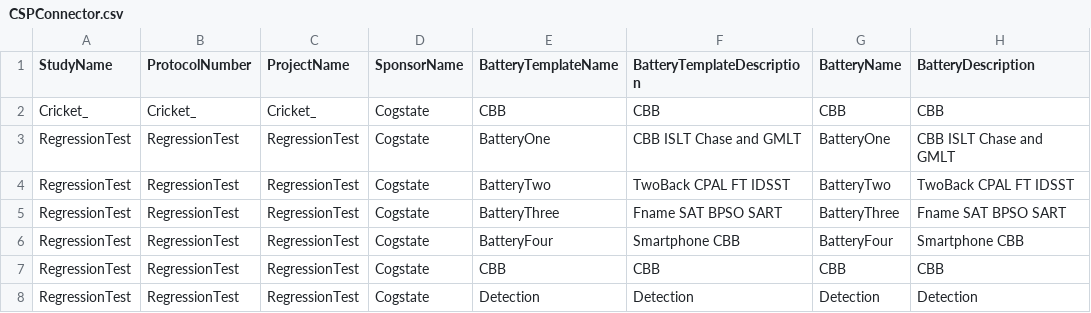
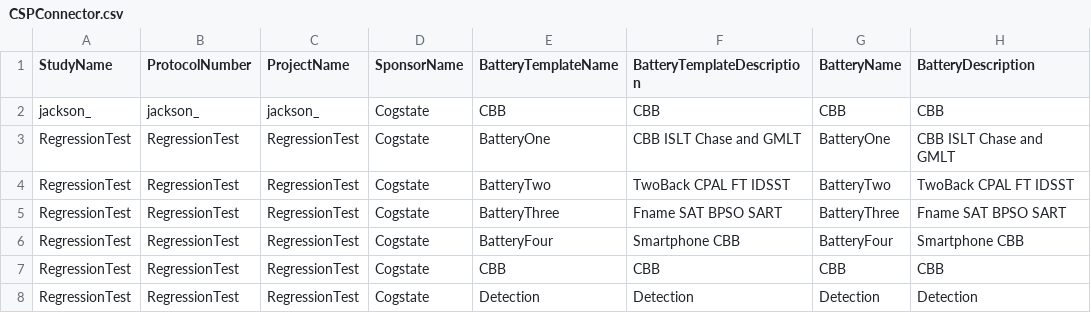
Before and after one commit to zchekir/dll, a CSV file: eSourcePlatform/eSourcePlatform/CSPConnector.csv, drawn as a sheet; only a part is shown; the diff names each change by its address in the sheet, - before the commit and + after, or states it on an @@ line.

```diff
--- a/eSourcePlatform/eSourcePlatform/CSPConnector.csv
+++ b/eSourcePlatform/eSourcePlatform/CSPConnector.csv
-A2 (StudyName): Cricket_
+A2 (StudyName): jackson_
-B2 (ProtocolNumber): Cricket_
+B2 (ProtocolNumber): jackson_
-C2 (ProjectName): Cricket_
+C2 (ProjectName): jackson_
```
Also changed, not shown: eSourcePlatform/eSourcePlatform/PR_Authentication.csv, eSourcePlatform/eSourcePlatform/RCCConnector.csv, 42 other files.
